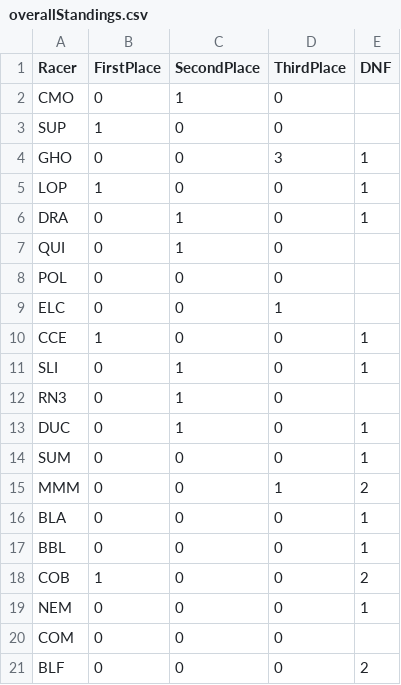
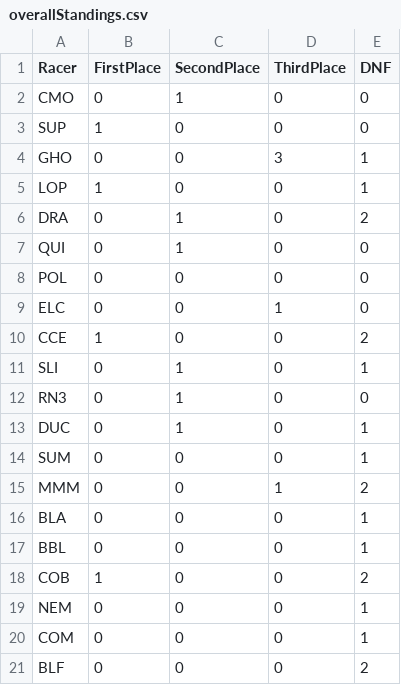
Before and after one commit to Leagify/JMR-stats, a CSV file: MarbleRally/2020/overallStandings.csv, drawn as a sheet.

Commit message:
adds race 4 DNFs

```diff
--- a/MarbleRally/2020/overallStandings.csv
+++ b/MarbleRally/2020/overallStandings.csv
@@ -1,13 +1,13 @@
 Racer,FirstPlace,SecondPlace,ThirdPlace,DNF
-CMO,0,1,0,
-SUP,1,0,0,
+CMO,0,1,0,0
+SUP,1,0,0,0
 GHO,0,0,3,1
 LOP,1,0,0,1
-DRA,0,1,0,1
-QUI,0,1,0,
-POL,0,0,0,
-ELC,0,0,1,
-CCE,1,0,0,1
+DRA,0,1,0,2
+QUI,0,1,0,0
+POL,0,0,0,0
+ELC,0,0,1,0
+CCE,1,0,0,2
 SLI,0,1,0,1
-RN3,0,1,0,
+RN3,0,1,0,0
 DUC,0,1,0,1
@@ -19,3 +19,3 @@ COB,1,0,0,2
 NEM,0,0,0,1
-COM,0,0,0,
+COM,0,0,0,1
 BLF,0,0,0,2
```
